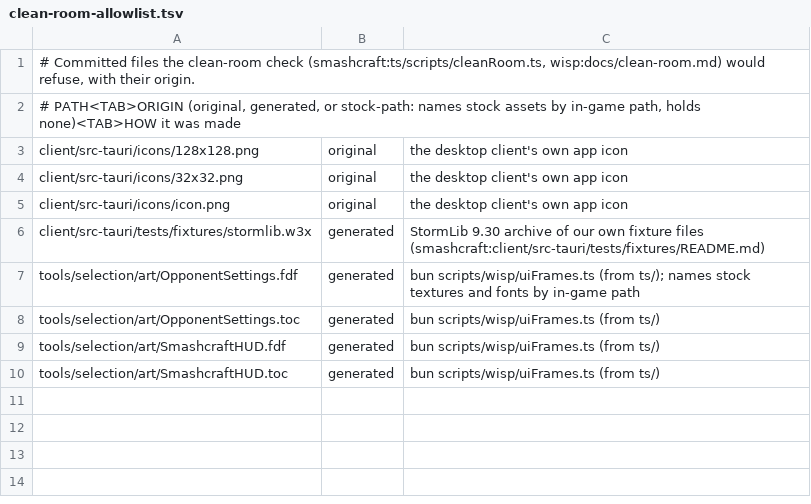
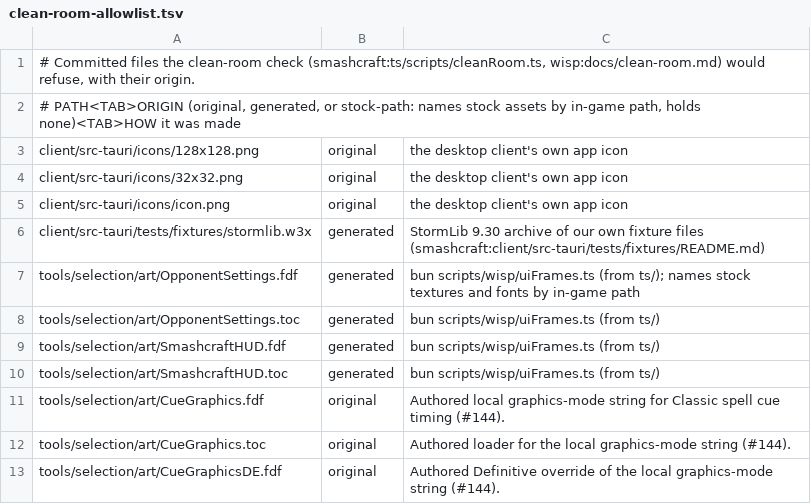
Before and after one commit to tompassarelli/makgora, a TSV file: clean-room-allowlist.tsv, drawn as a sheet; the diff names each change by its address in the sheet, - before the commit and + after, or states it on an @@ line.

Commit message:
Register authored cue mode UI strings for the clean-room check (#144)

```diff
--- a/clean-room-allowlist.tsv
+++ b/clean-room-allowlist.tsv
+row 11: tools/selection/art/CueGraphics.fdf | original | Authored local graphics-mode string for Classic spell cue timing (#144).
+row 12: tools/selection/art/CueGraphics.toc | original | Authored loader for the local graphics-mode string (#144).
+row 13: tools/selection/art/CueGraphicsDE.fdf | original | Authored Definitive override of the local graphics-mode string (#144).
```
